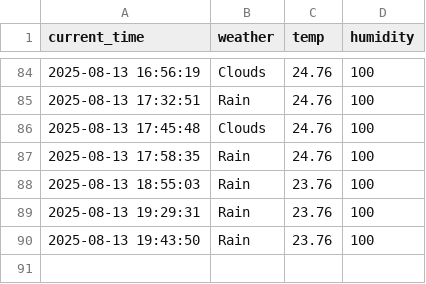
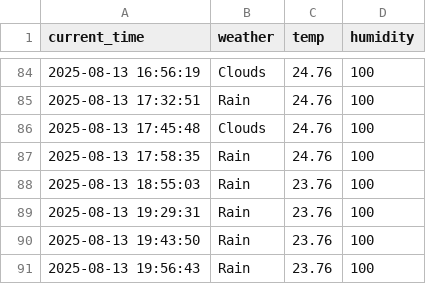
Before and after one commit to juwon1220/weather, a CSV file: seoul_weather.csv, drawn as a sheet; only a part is shown, gaps mark what is left out.

```diff
--- a/seoul_weather.csv
+++ b/seoul_weather.csv
@@ -90 +90,2 @@ current_time,weather,temp,humidity
 2025-08-13 19:43:50,Rain,23.76,100
+2025-08-13 19:56:43,Rain,23.76,100
```
